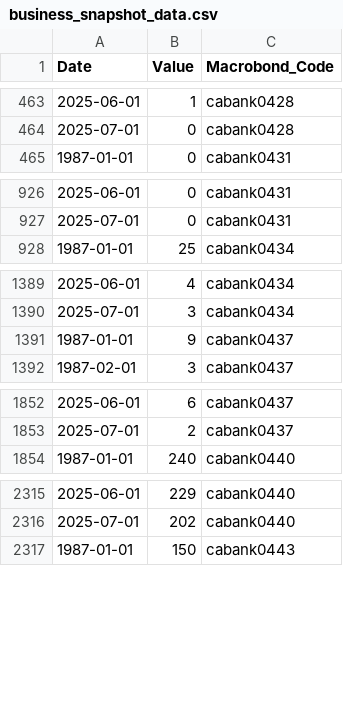
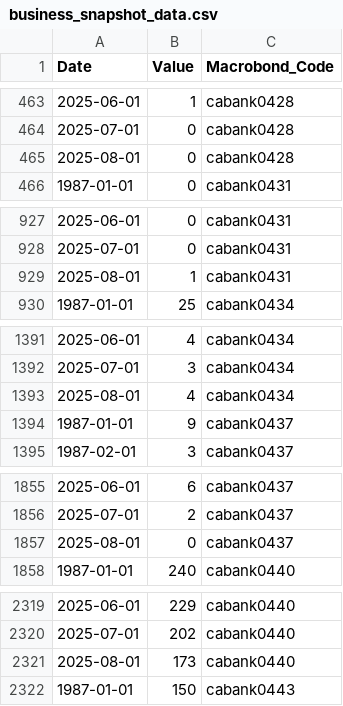
Before and after one commit to StatCan/bdl-lde-public, a CSV file: Data_for_databricks/business_snapshot_data.csv, drawn as a sheet; only a part is shown, gaps mark what is left out; the diff covers the shown part only.

Commit message:
Added updated business snapshot and historical haver data

```diff
--- a/Data_for_databricks/business_snapshot_data.csv
+++ b/Data_for_databricks/business_snapshot_data.csv
@@ -464,2 +464,3 @@
 2025-07-01,0,"cabank0428"
+2025-08-01,0,"cabank0428"
 1987-01-01,0,"cabank0431"
@@ -927,2 +928,3 @@
 2025-07-01,0,"cabank0431"
+2025-08-01,1,"cabank0431"
 1987-01-01,25,"cabank0434"
@@ -1390,2 +1392,3 @@
 2025-07-01,3,"cabank0434"
+2025-08-01,4,"cabank0434"
 1987-01-01,9,"cabank0437"
@@ -1853,2 +1856,3 @@
 2025-07-01,2,"cabank0437"
+2025-08-01,0,"cabank0437"
 1987-01-01,240,"cabank0440"
@@ -2316,2 +2320,3 @@
 2025-07-01,202,"cabank0440"
+2025-08-01,173,"cabank0440"
 1987-01-01,150,"cabank0443"
```
Also changed, not shown: 30 added rows elsewhere in this file.
